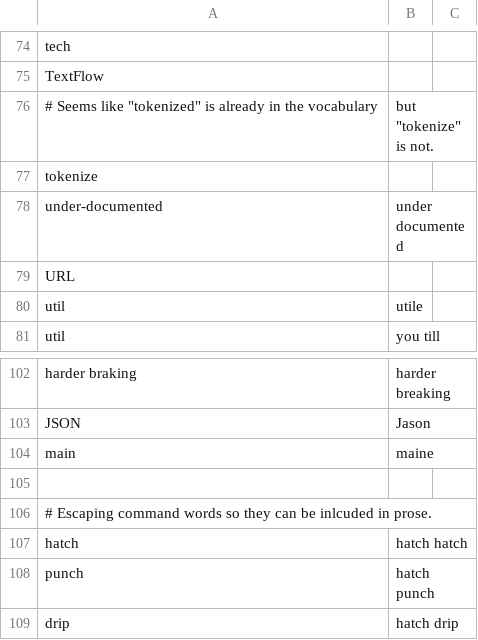
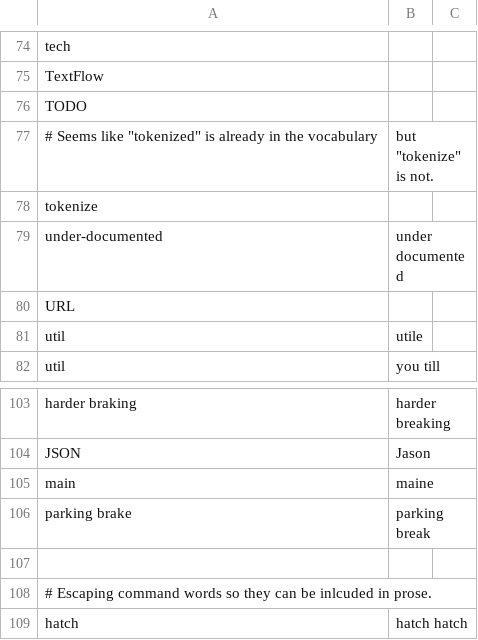
Before and after one commit to downscore/eam-talon, a CSV file: settings/additional_words.csv, drawn as a sheet; only a part is shown, gaps mark what is left out; the shorter side is filled out with more unchanged rows.

```diff
--- a/settings/additional_words.csv
+++ b/settings/additional_words.csv
@@ -75,2 +75,3 @@ tech
 TextFlow
+TODO
 # Seems like "tokenized" is already in the vocabulary, but "tokenize" is not.
@@ -104,2 +105,3 @@ JSON,Jason
 main,maine
+parking brake,parking break
 
```
Also changed, not shown: settings/hostnames.csv, 4 other files.
